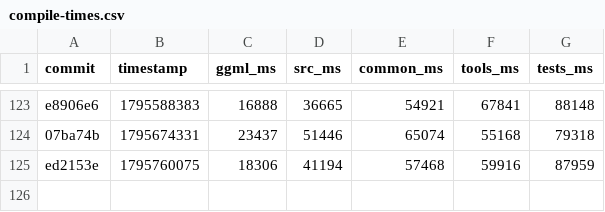
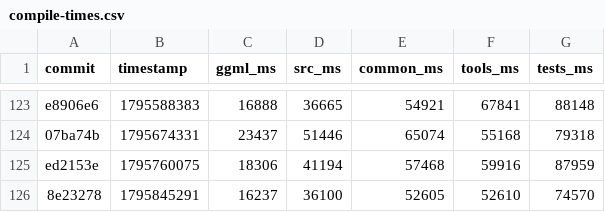
Before and after one commit to ggml-org/llama.cpp-dev, a CSV file: compile-times.csv, drawn as a sheet; only a part is shown, gaps mark what is left out.

```diff
--- a/compile-times.csv
+++ b/compile-times.csv
@@ -125 +125,2 @@ e8906e6,1795588383,16888,36665,54921,67841,88148
 ed2153e,1795760075,18306,41194,57468,59916,87959
+8e23278,1795845291,16237,36100,52605,52610,74570
```
Also changed, not shown: 2 other files.
